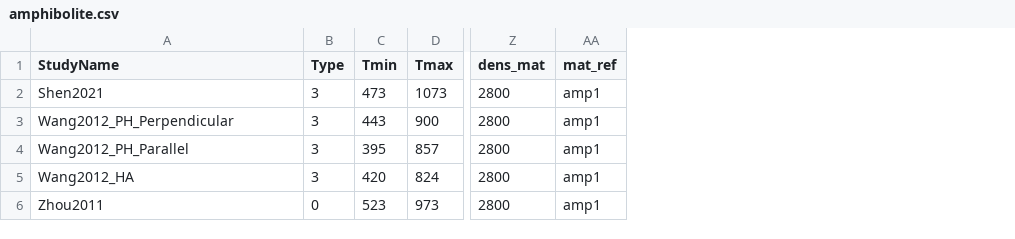
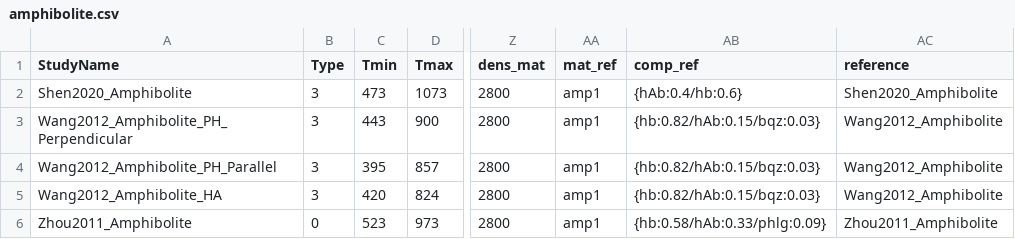
Before and after one commit to sinanozaydin/pide, a CSV file: pide/pide_src/cond_models/rocks/amphibolite.csv, drawn as a sheet; only a part is shown, gaps mark what is left out; the diff names each change by its address in the sheet, - before the commit and + after, or states it on an @@ line.

Commit message:
some updates on library references

```diff
--- a/pide/pide_src/cond_models/rocks/amphibolite.csv
+++ b/pide/pide_src/cond_models/rocks/amphibolite.csv
+column AB (comp_ref), rows 2-6: {hAb:0.4/hb:0.6} | {hb:0.82/hAb:0.15/bqz:0.03} | {hb:0.82/hAb:0.15/bqz:0.03} | {hb:0.82/hAb:0.15/bqz:0.03} | {hb:0.58/hAb:0.33/phlg:0.09}
+column AC (reference), rows 2-6: Shen2020_Amphibolite | Wang2012_Amphibolite | Wang2012_Amphibolite | Wang2012_Amphibolite | Zhou2011_Amphibolite
-A2 (StudyName): Shen2021
+A2 (StudyName): Shen2020_Amphibolite
-A3 (StudyName): Wang2012_PH_Perpendicular
+A3 (StudyName): Wang2012_Amphibolite_PH_Perpendicular
-A4 (StudyName): Wang2012_PH_Parallel
+A4 (StudyName): Wang2012_Amphibolite_PH_Parallel
-A5 (StudyName): Wang2012_HA
+A5 (StudyName): Wang2012_Amphibolite_HA
-A6 (StudyName): Zhou2011
+A6 (StudyName): Zhou2011_Amphibolite
```
Also changed, not shown: pide/pide_src/cond_models/rocks/basalt.csv, pide/pide_src/cond_models/rocks/gabbro.csv, 7 other files.
